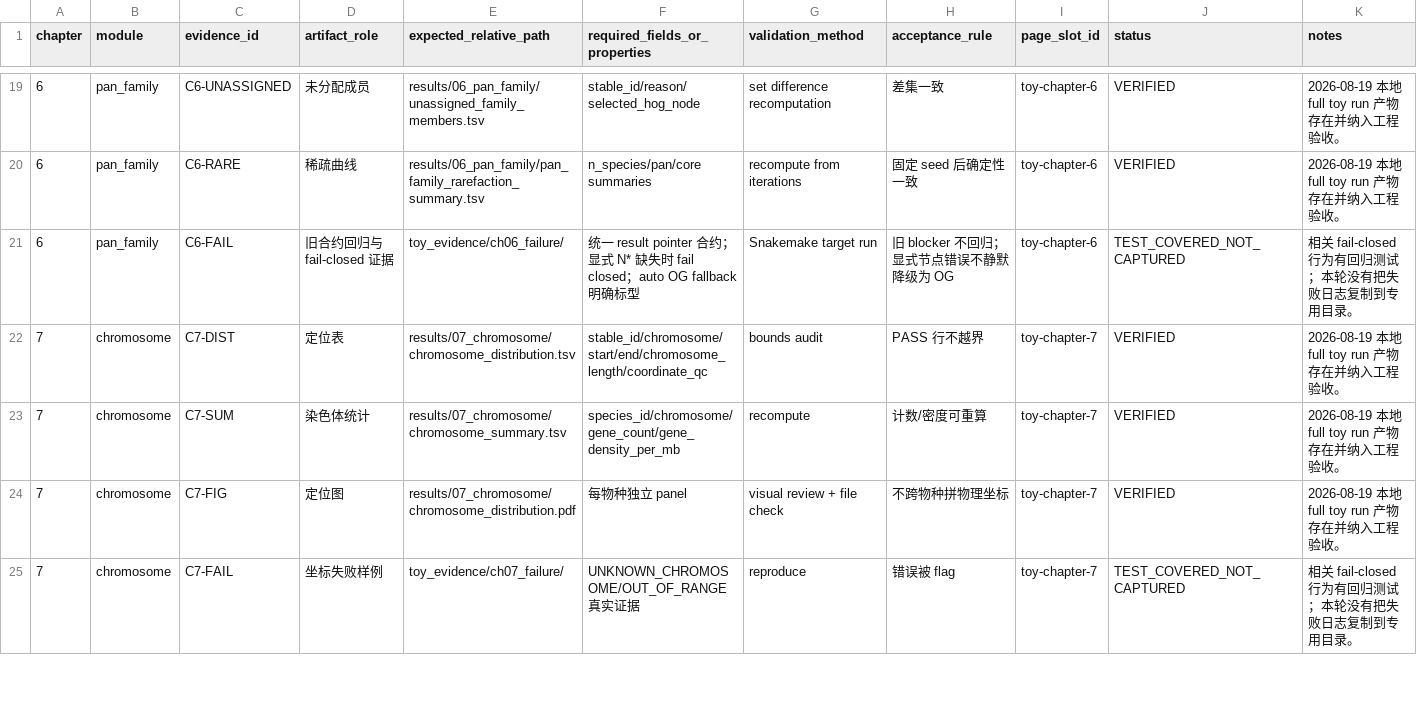
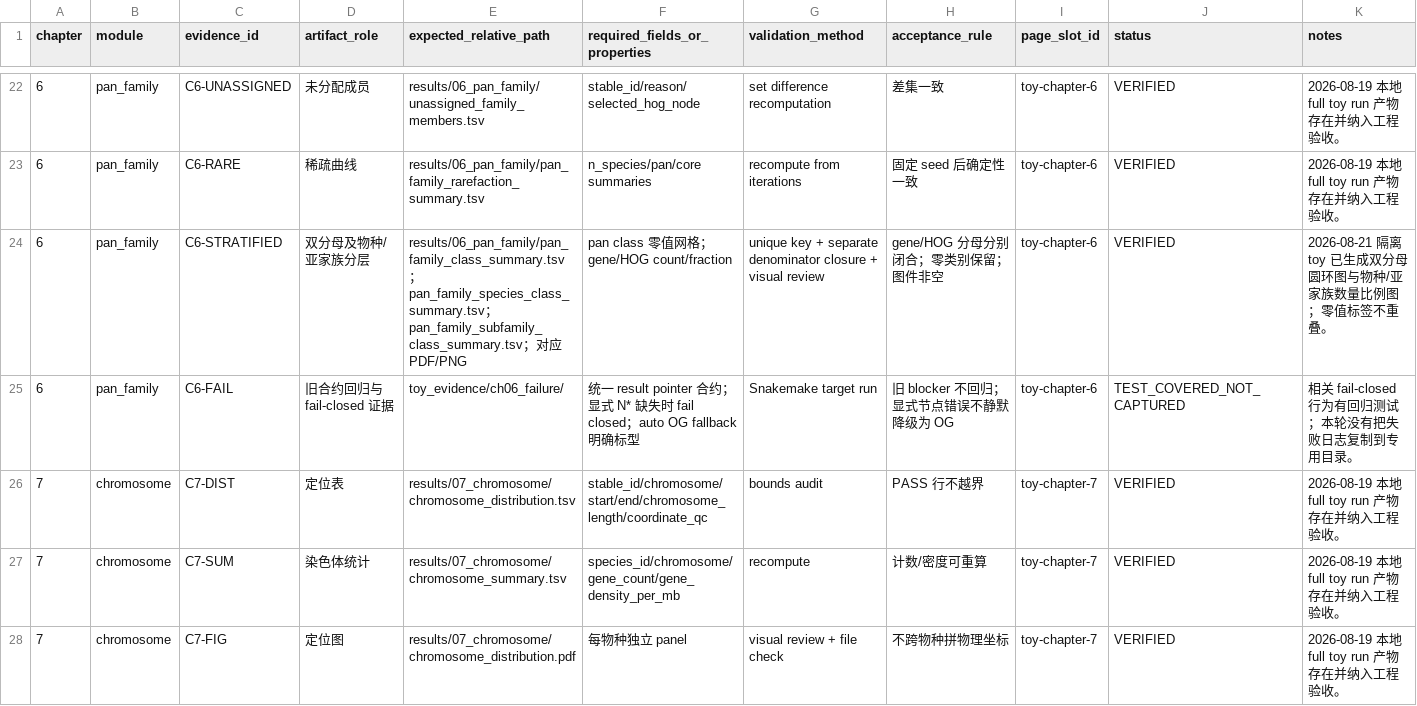
Before and after one commit to lianglunping/PanFamFlow, a TSV file: docs/TUTORIAL_TOY_EVIDENCE_SCHEMA.tsv, drawn as a sheet; only a part is shown, gaps mark what is left out; the shorter side is filled out with more unchanged rows; the diff covers the shown part only; the diff names each change by its address in the sheet, - before the commit and + after, or states it on an @@ line.

Commit message:
feat: complete stratified analysis and tutorial audit (#8)
* feat(analysis): add stratified template outputs

Add family, pan-family, duplication, Ka/Ks, promoter, and gene-structure summary contracts with tested publication outputs.

Expand the Chinese tutorial and machine-readable audits from 51 to 58 analysis topics, including explicit unsupported and external-result boundaries.

* fix(workflow): satisfy script compatibility gate

```diff
--- a/docs/TUTORIAL_TOY_EVIDENCE_SCHEMA.tsv
+++ b/docs/TUTORIAL_TOY_EVIDENCE_SCHEMA.tsv
+row 24: 6 | pan_family | C6-STRATIFIED | 双分母及物种/亚家族分层 | results/06_pan_family/pan_family_class_summary.tsv；pan_family_species_class_summary.tsv；pan_family_subfamily_class_summary.tsv；对应 PDF/PNG | pan class 零值网格；gene/HOG count/fraction | unique key + separate denominator closure + visual review | gene/HOG 分母分别闭合；零类别保留；图件非空 | toy-chapter-6 | VERIFIED | 2026-08-21 隔离 toy 已生成双分母圆环图与物种/亚家族数量比例图；零值标签不重叠。
```
Also changed, not shown: 10 added rows and 6 edited cells elsewhere in this file, 55 other files.
